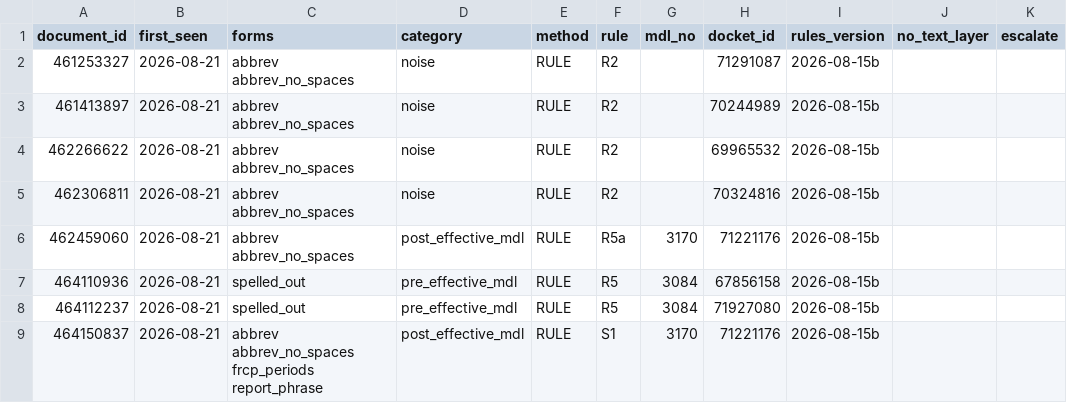
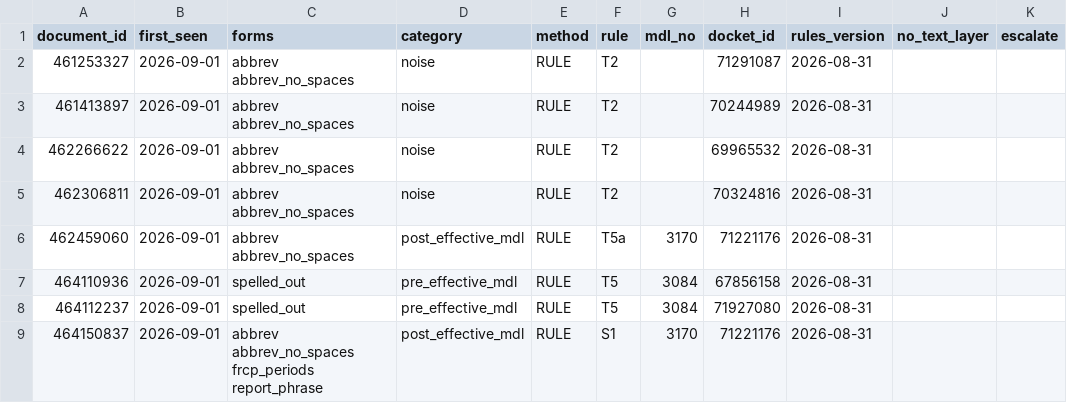
Before and after one commit to zachluhmann/rule-16-1-tracker, a CSV file: maintenance/triage-ledger.csv, drawn as a sheet; only a part is shown; the diff covers the shown part only; the diff names each change by its address in the sheet, - before the commit and + after, or states it on an @@ line.

```diff
--- a/maintenance/triage-ledger.csv
+++ b/maintenance/triage-ledger.csv
-B2:B9 (first_seen): 2026-08-21
+B2:B9 (first_seen): 2026-09-01
-F2:F5 (rule): R2
+F2:F5 (rule): T2
-I2:I9 (rules_version): 2026-08-15b
+I2:I9 (rules_version): 2026-08-31
-F6 (rule): R5a
+F6 (rule): T5a
-F7:F8 (rule): R5
+F7:F8 (rule): T5
```
Also changed, not shown: 27 edited cells elsewhere in this file, maintenance/watch-log.csv, 1 other file.
